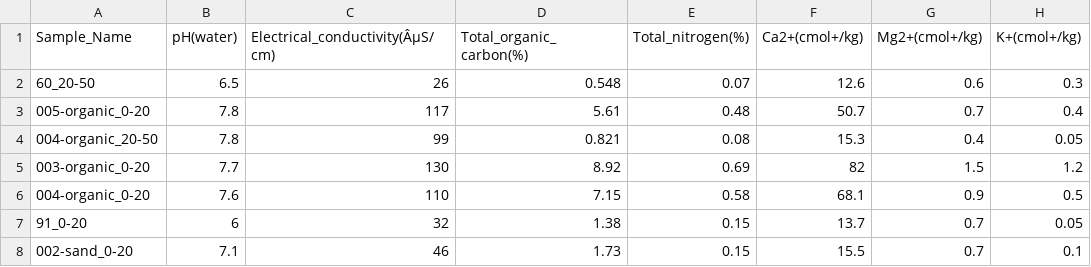
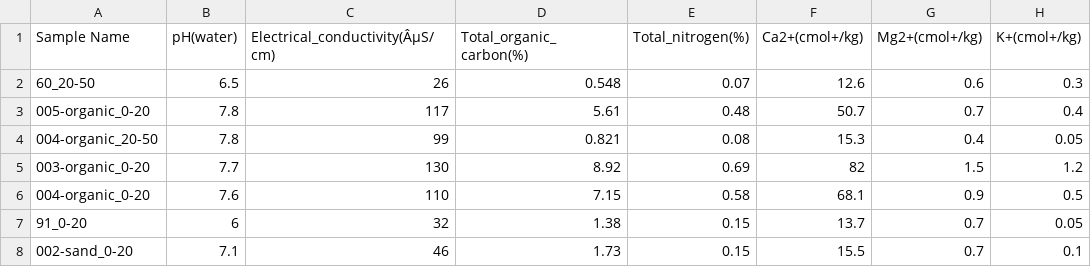
Before and after one commit to Juuuuuuupiter/Neospectra_Soil, a CSV file: SE_Wetlab_Neospectra.csv, drawn as a sheet; only a part is shown; the diff names each change by its address in the sheet, - before the commit and + after, or states it on an @@ line.

Commit message:
Add files via upload

```diff
--- a/SE_Wetlab_Neospectra.csv
+++ b/SE_Wetlab_Neospectra.csv
-A1: Sample_Name
+A1: Sample Name
```
